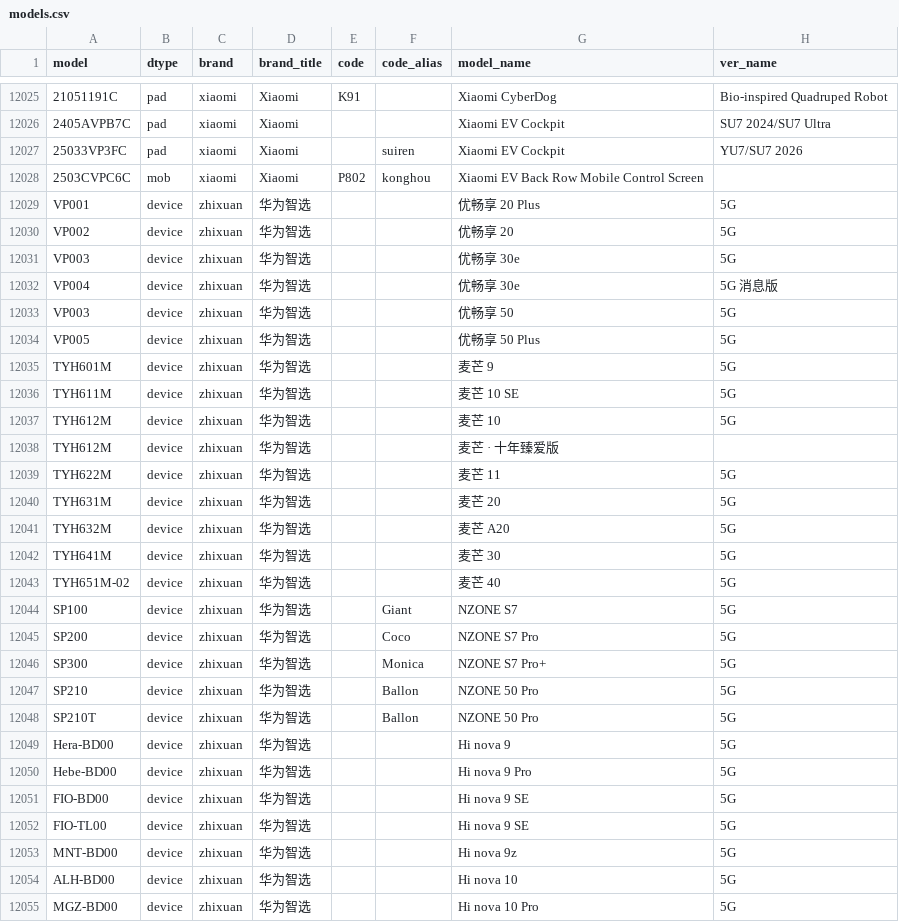
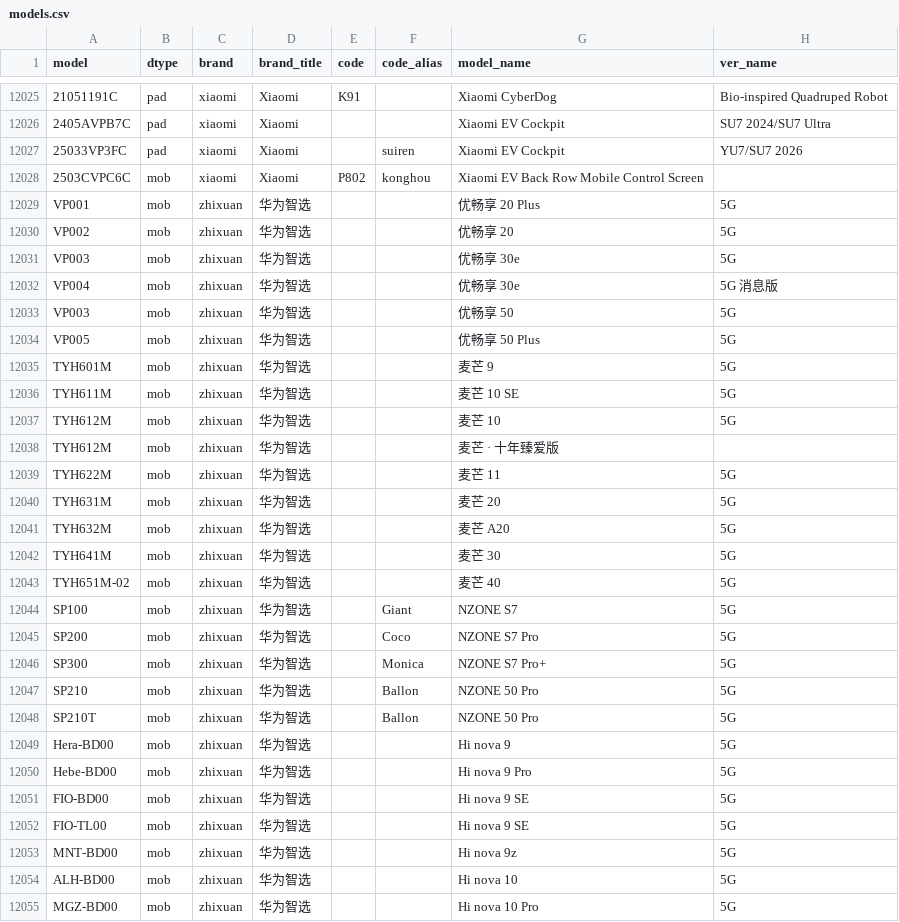
Before and after one commit to YuleBest/MobileModels-csv, a CSV file: models.csv, drawn as a sheet; only a part is shown, gaps mark what is left out; the diff covers the shown part only; the diff names each change by its address in the sheet, - before the commit and + after, or states it on an @@ line.

```diff
--- a/models.csv
+++ b/models.csv
-B12029:B12055 (dtype): device
+B12029:B12055 (dtype): mob
```
Also changed, not shown: 5 edited cells elsewhere in this file, 1 other file.
